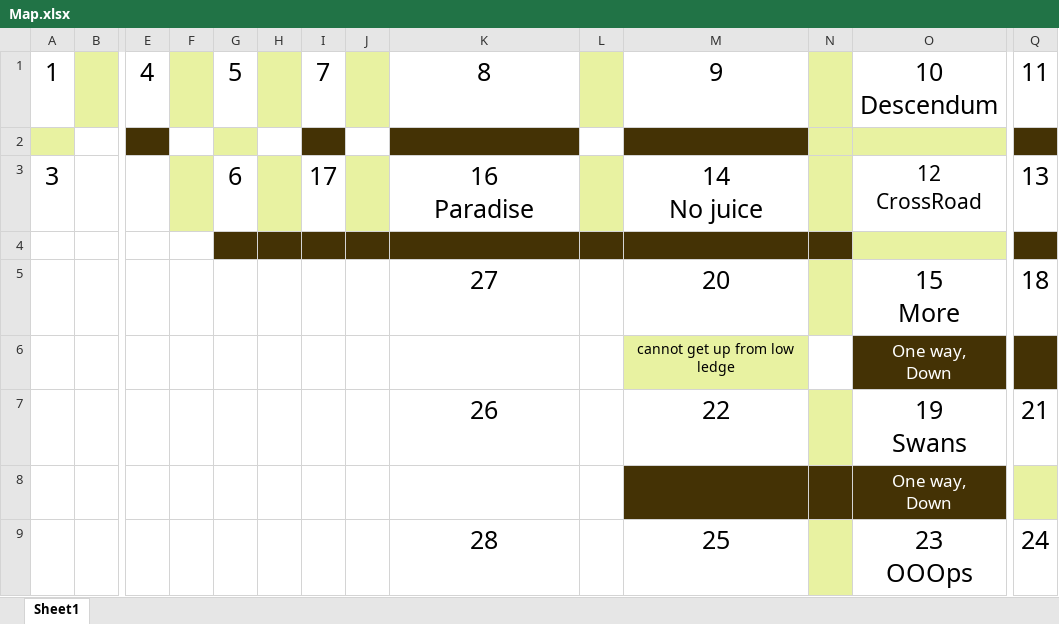
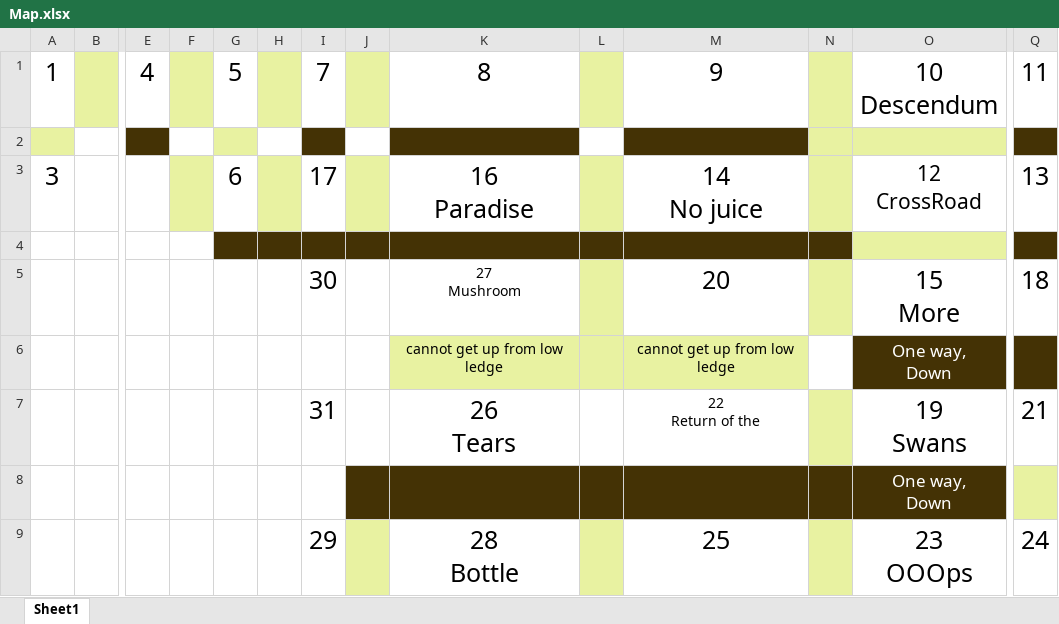
Before and after one commit to lovroselic/The-Pitiful-Chasm-Clamber, an Excel workbook: Map.xlsx, sheet Sheet1, drawn as a sheet; only a part is shown, gaps mark what is left out; values as stored, in another font and other column widths than the file's, no borders; removed rows and columns are numbered as before the commit, all else as after; rows hold the shown columns only; ↵ is a line break in a cell; the diff names each change by its address in the sheet, - before the commit and + after, or states it on an @@ line.

```diff
--- a/Map.xlsx (sheet Sheet1)
+++ b/Map.xlsx (sheet Sheet1)
-I5: (empty)
+I5: 30
-K5: 27
+K5: 27 ↵ Mushroom
@@ K5 text size: smaller @@
-L5 fill: none
+L5 fill: #E8F2A1
-K6: (empty)
+K6: cannot get up from low ledge
-K6:L6 fill: none
+K6:L6 fill: #E8F2A1
-row 7:  |  |  |  |  |  |  |  | 26 |  | 22 |  | 19 ↵ Swans | 21
+row 7:  |  |  |  |  |  | 31 |  | 26 ↵ Tears |  | 22 ↵ Return of the |  | 19 ↵ Swans | 21
-J8:L8 fill: none
+J8:L8 fill: #443205
-I9: (empty)
+I9: 29
-J9 fill: none
+J9 fill: #E8F2A1
-K9: 28
+K9: 28 ↵ Bottle
-L9 fill: none
+L9 fill: #E8F2A1
```
Also changed, not shown: 16 other files.
